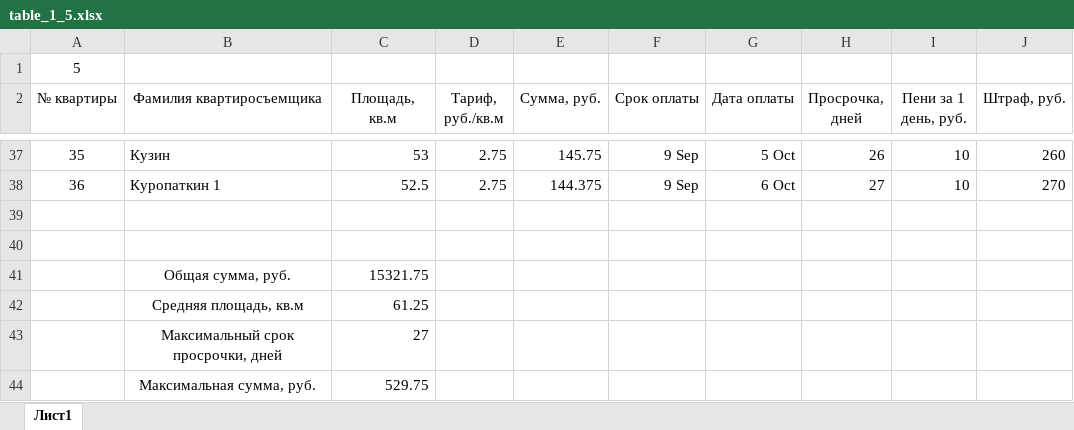
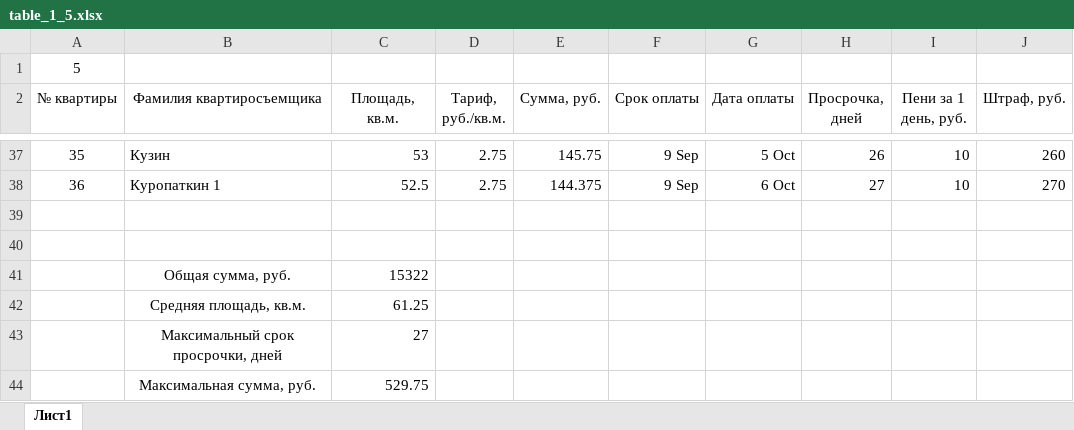
Before and after one commit to Ilya-Petrovich/IT_LR, an Excel workbook: LR3/table_1_5.xlsx, sheet Лист1, drawn as a sheet; only a part is shown, gaps mark what is left out; values as stored, in another font and other column widths than the file's, no borders; the diff names each change by its address in the sheet, - before the commit and + after, or states it on an @@ line.

Commit message:
TABLE

```diff
--- a/LR3/table_1_5.xlsx (sheet Лист1)
+++ b/LR3/table_1_5.xlsx (sheet Лист1)
-C2: Площадь, кв.м
+C2: Площадь, кв.м.
-D2: Тариф, руб./кв.м
+D2: Тариф, руб./кв.м.
-C41 (Площадь, кв.м.): 15321.75
+C41 (Площадь, кв.м.): 15322
-B42 (Фамилия квартиросъемщика): Средняя площадь, кв.м
+B42 (Фамилия квартиросъемщика): Средняя площадь, кв.м.
```
